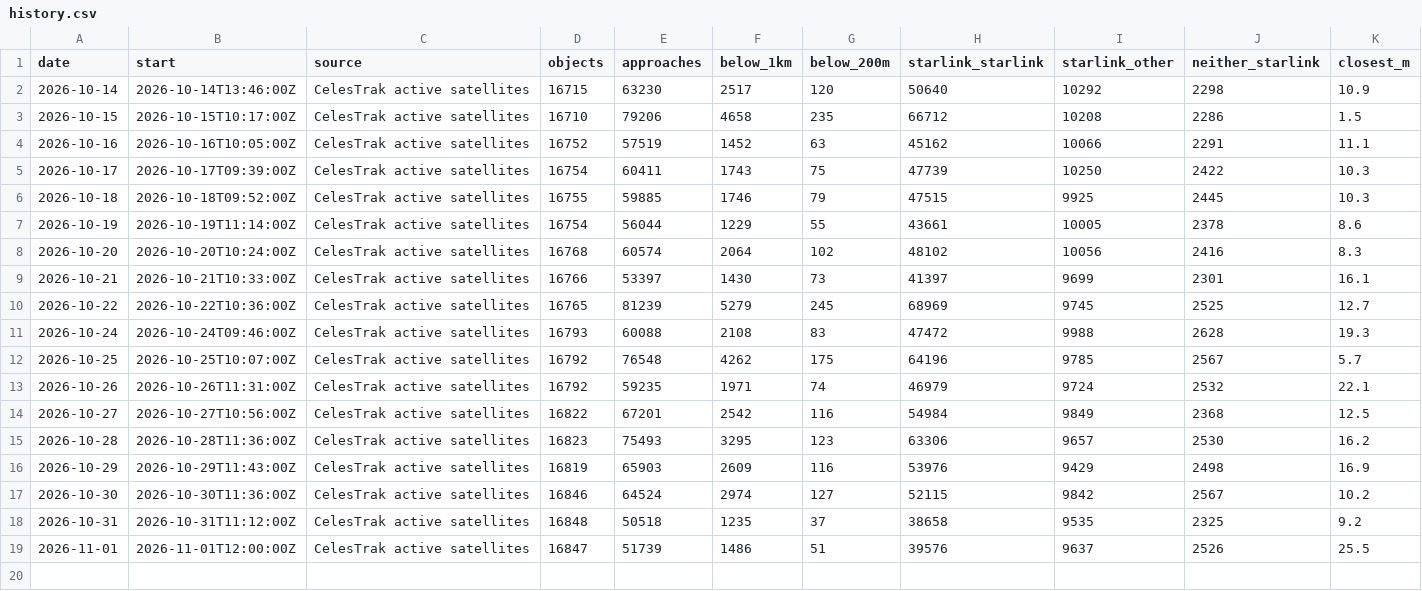
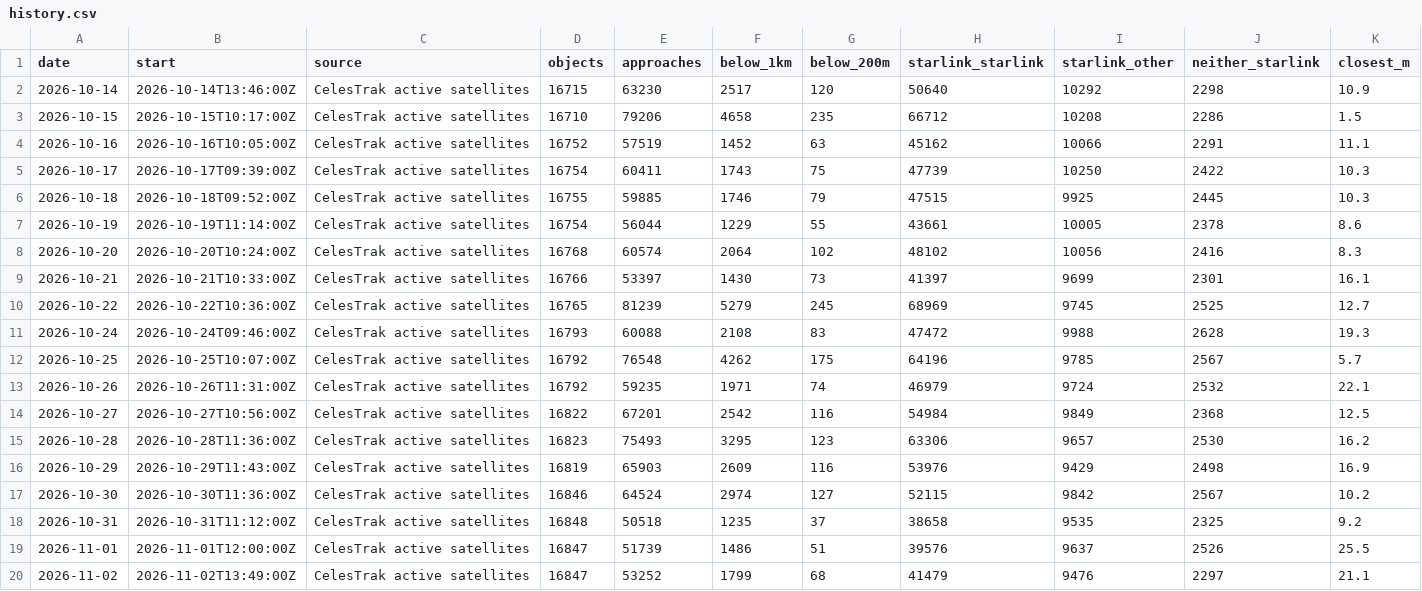
Before and after one commit to Shakhtar-Sankur/kessler, a CSV file: daily/history.csv, drawn as a sheet; only a part is shown; rows hold the shown columns only; the diff names each change by its address in the sheet, - before the commit and + after, or states it on an @@ line.

Commit message:
Daily screening 2026-11-02

```diff
--- a/daily/history.csv
+++ b/daily/history.csv
+row 20: 2026-11-02 | 2026-11-02T13:49:00Z | CelesTrak active satellites | 16847 | 53252 | 1799 | 68 | 41479 | 9476 | 2297 | 21.1
```
Also changed, not shown: 1 other file.
